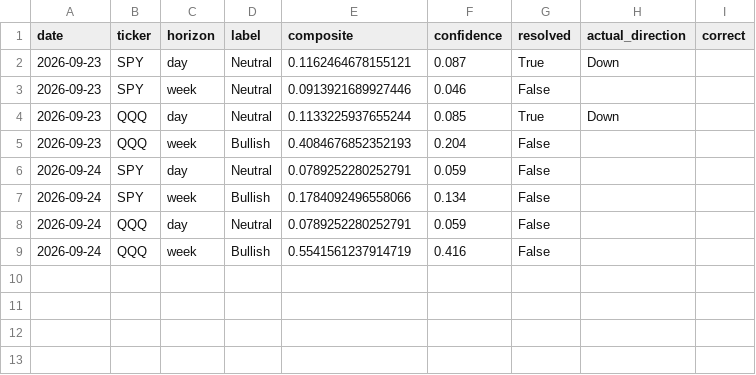
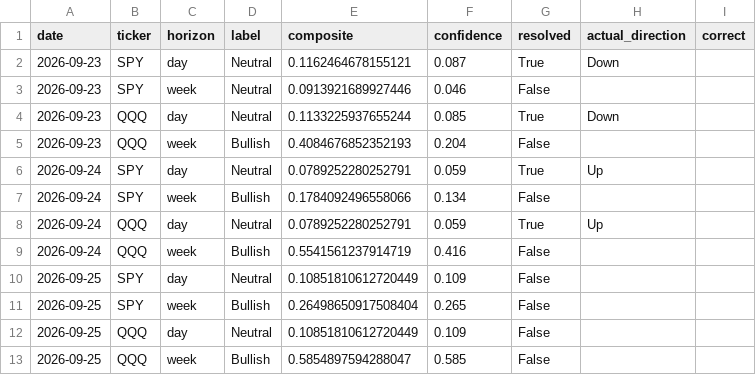
Before and after one commit to DATAMANCA/zerodte_outlook, a CSV file: data/predictions_log.csv, drawn as a sheet.

```diff
--- a/data/predictions_log.csv
+++ b/data/predictions_log.csv
@@ -5,5 +5,9 @@ date,ticker,horizon,label,composite,confidence,resolved,actual_direction,correct
 2026-09-23,QQQ,week,Bullish,0.4084676852352193,0.204,False,,
-2026-09-24,SPY,day,Neutral,0.0789252280252791,0.059,False,,
+2026-09-24,SPY,day,Neutral,0.0789252280252791,0.059,True,Up,
 2026-09-24,SPY,week,Bullish,0.1784092496558066,0.134,False,,
-2026-09-24,QQQ,day,Neutral,0.0789252280252791,0.059,False,,
+2026-09-24,QQQ,day,Neutral,0.0789252280252791,0.059,True,Up,
 2026-09-24,QQQ,week,Bullish,0.5541561237914719,0.416,False,,
+2026-09-25,SPY,day,Neutral,0.10851810612720449,0.109,False,,
+2026-09-25,SPY,week,Bullish,0.26498650917508404,0.265,False,,
+2026-09-25,QQQ,day,Neutral,0.10851810612720449,0.109,False,,
+2026-09-25,QQQ,week,Bullish,0.5854897594288047,0.585,False,,
```
Also changed, not shown: data/options_flow_history.csv.
